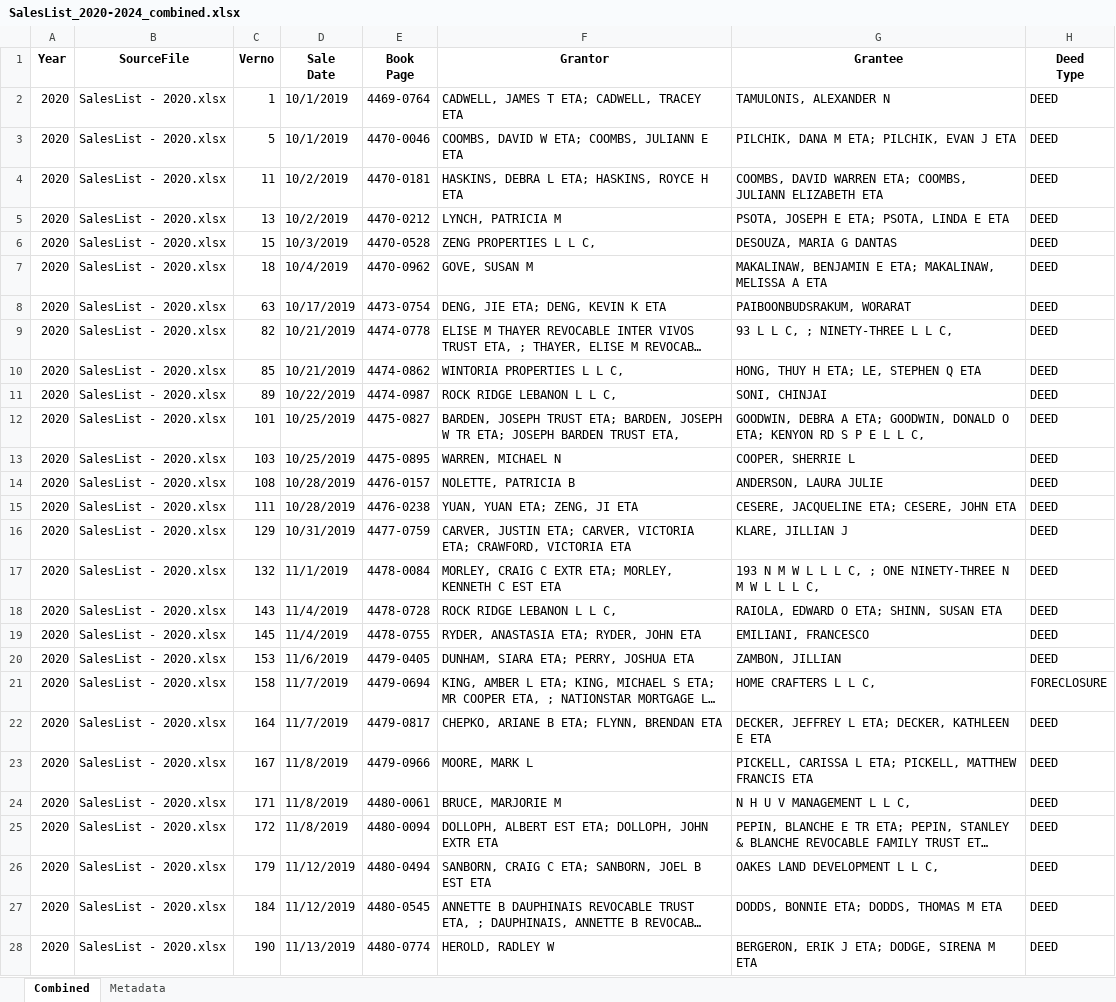
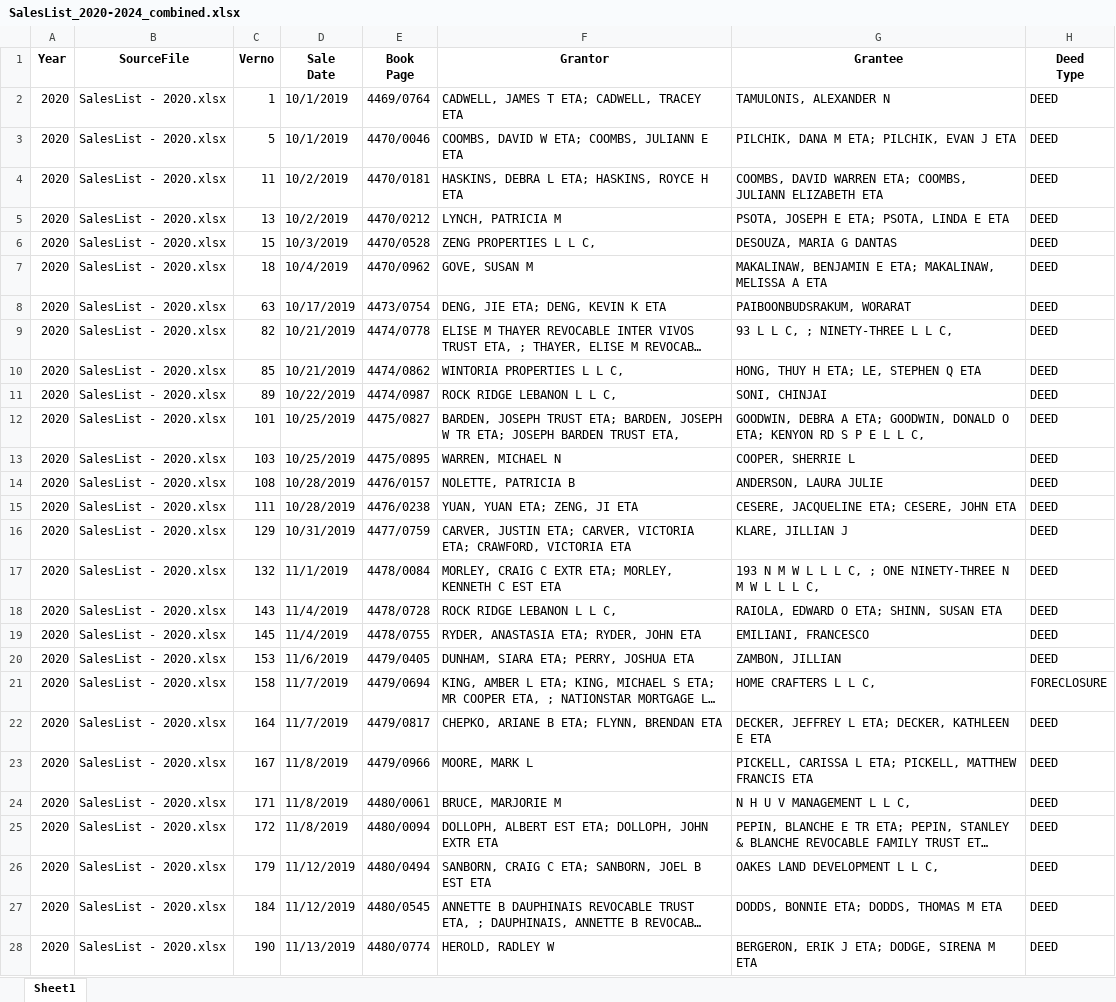
Before and after one commit to e-stacy/lebanon-property-tax-map, an Excel workbook: data/raw/nhdra/SalesList_2020-2024_combined.xlsx, sheet Sheet1, drawn as a sheet; only a part is shown; long unchanged cells end in …; values as stored, in another font and other column widths than the file's, no borders; the diff covers the shown part only; the diff names each change by its address in the sheet, - before the commit and + after, or states it on an @@ line.

Commit message:
Production-ready Lebanon Property Tax Map v2.0
✅ Complete data normalization and restructuring
- Separated data into parcels, sales, and assessments tables
- Organized raw data by source (city/nhdra subfolders)
- Standardized column names and data types across all files

✅ Enhanced web application functionality
- Fixed all JavaScript syntax errors and loading issues
- Added comprehensive filtering system with 116+ property classes
- Implemented dynamic column width optimization based on content analysis
- Added visual cues for clickable table rows and enhanced UX
- Improved map interface with proper data loading and error handling

✅ Repository cleanup and optimization
- Removed debugging scripts and temporary files from root and scripts/
- Cleaned up obsolete data files (final_property_sales_dataset.csv, etc.)
- Reorganized data structure for better maintainability
- Added technical debugging documentation

✅ Improved user experience
- Clear click instructions and hover effects on table rows
- Professional modal dialogs for property, sales, and assessment details
- Mobile-responsive design with touch-friendly interactions
- Real-time statistics and filtering feedback
- Enhanced tooltips and visual indicators

✅ Data integrity and transparency maintained
- SHA-256 verification for data processing workflows
- Complete audit trails and provenance tracking
- Open-source methodology with reproducible results
- Direct data access for search engines and researchers

All systems tested and ready for production deployment on GitHub Pages.

```diff
--- a/data/raw/nhdra/SalesList_2020-2024_combined.xlsx (sheet Sheet1)
+++ b/data/raw/nhdra/SalesList_2020-2024_combined.xlsx (sheet Sheet1)
-sheet tab: Combined
+sheet tab: Sheet1
-sheet tab: Metadata
-E2 (Book Page): 4469-0764
+E2 (Book Page): 4469/0764
-E3 (Book Page): 4470-0046
+E3 (Book Page): 4470/0046
-E4 (Book Page): 4470-0181
+E4 (Book Page): 4470/0181
-E5 (Book Page): 4470-0212
+E5 (Book Page): 4470/0212
-E6 (Book Page): 4470-0528
+E6 (Book Page): 4470/0528
-E7 (Book Page): 4470-0962
+E7 (Book Page): 4470/0962
-E8 (Book Page): 4473-0754
+E8 (Book Page): 4473/0754
-E9 (Book Page): 4474-0778
+E9 (Book Page): 4474/0778
-E10 (Book Page): 4474-0862
+E10 (Book Page): 4474/0862
-E11 (Book Page): 4474-0987
+E11 (Book Page): 4474/0987
-E12 (Book Page): 4475-0827
+E12 (Book Page): 4475/0827
-E13 (Book Page): 4475-0895
+E13 (Book Page): 4475/0895
-E14 (Book Page): 4476-0157
+E14 (Book Page): 4476/0157
-E15 (Book Page): 4476-0238
+E15 (Book Page): 4476/0238
-E16 (Book Page): 4477-0759
+E16 (Book Page): 4477/0759
-E17 (Book Page): 4478-0084
+E17 (Book Page): 4478/0084
-E18 (Book Page): 4478-0728
+E18 (Book Page): 4478/0728
-E19 (Book Page): 4478-0755
+E19 (Book Page): 4478/0755
-E20 (Book Page): 4479-0405
+E20 (Book Page): 4479/0405
-E21 (Book Page): 4479-0694
+E21 (Book Page): 4479/0694
-E22 (Book Page): 4479-0817
+E22 (Book Page): 4479/0817
-E23 (Book Page): 4479-0966
+E23 (Book Page): 4479/0966
-E24 (Book Page): 4480-0061
+E24 (Book Page): 4480/0061
-E25 (Book Page): 4480-0094
+E25 (Book Page): 4480/0094
-E26 (Book Page): 4480-0494
+E26 (Book Page): 4480/0494
-E27 (Book Page): 4480-0545
+E27 (Book Page): 4480/0545
-E28 (Book Page): 4480-0774
+E28 (Book Page): 4480/0774
```
Also changed, not shown: 1449 edited cells elsewhere in this sheet, 16 other files.
